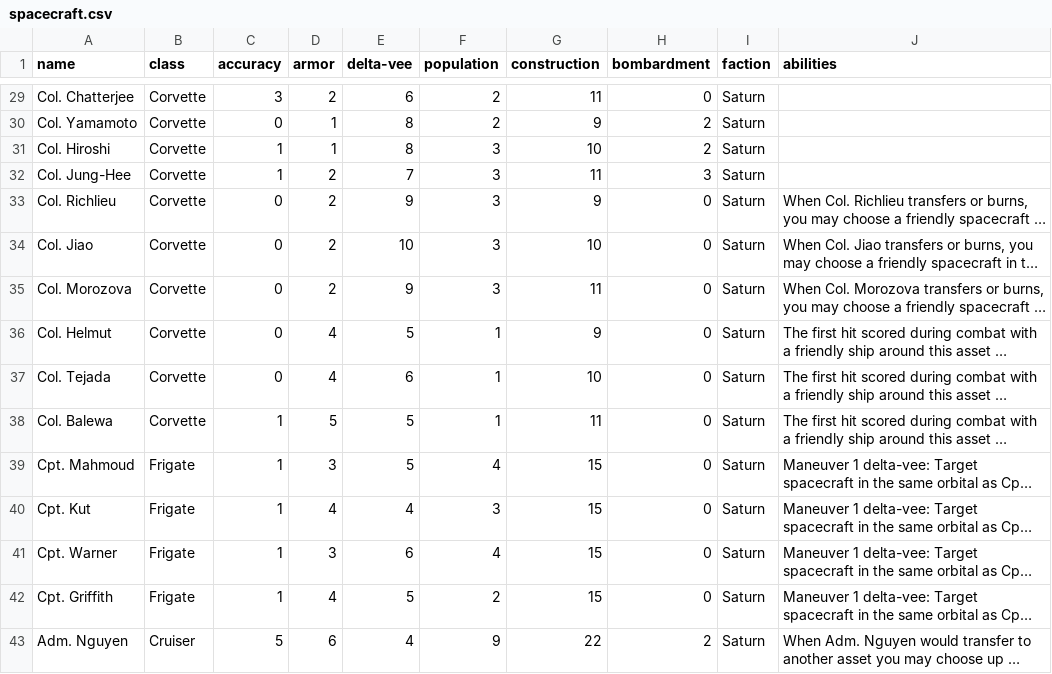
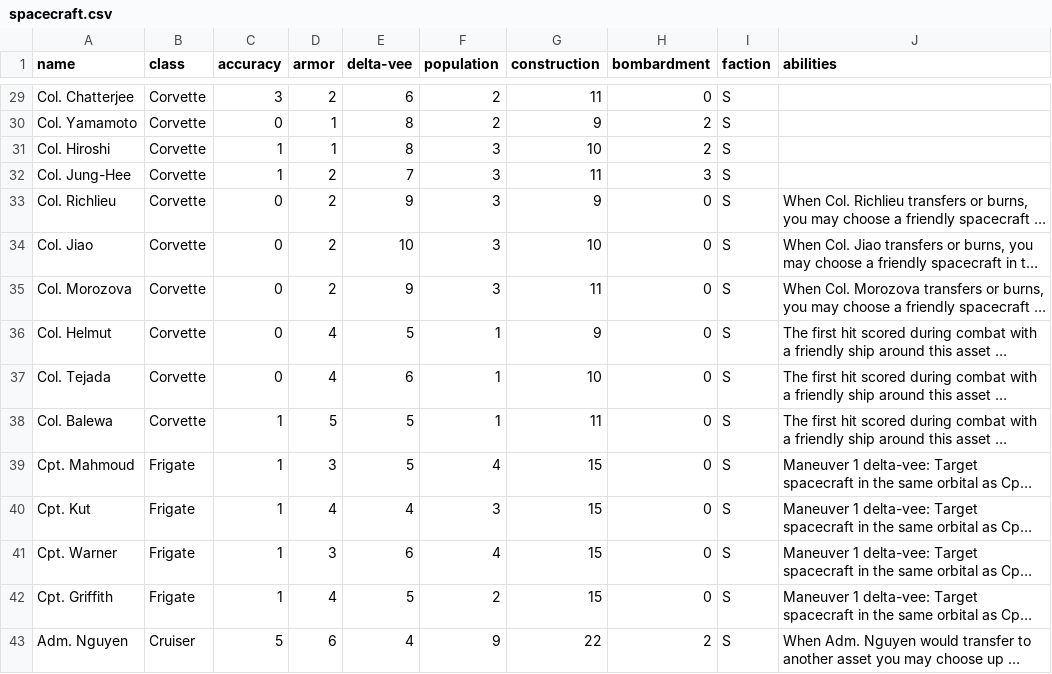
Before and after one commit to RocketPuppy/Retrograde, a CSV file: cards/spacecraft.csv, drawn as a sheet; only a part is shown, gaps mark what is left out; long unchanged cells end in …; the diff covers the shown part only; the diff names each change by its address in the sheet, - before the commit and + after, or states it on an @@ line.

Commit message:
Shorten faction marker to just a single character

```diff
--- a/cards/spacecraft.csv
+++ b/cards/spacecraft.csv
-I29:I43 (faction): Saturn
+I29:I43 (faction): S
```
Also changed, not shown: 27 edited cells elsewhere in this file, cards/upgrades.csv.
